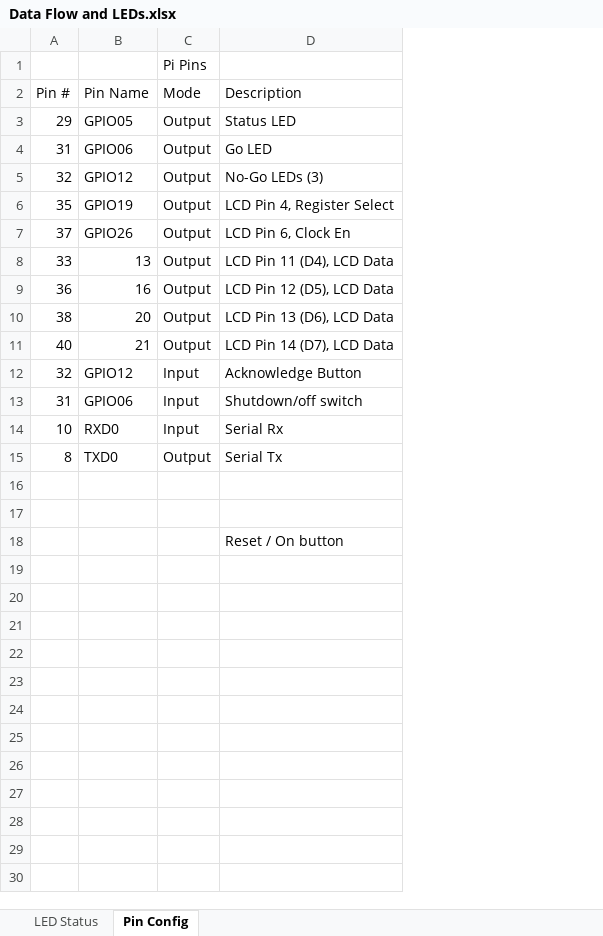
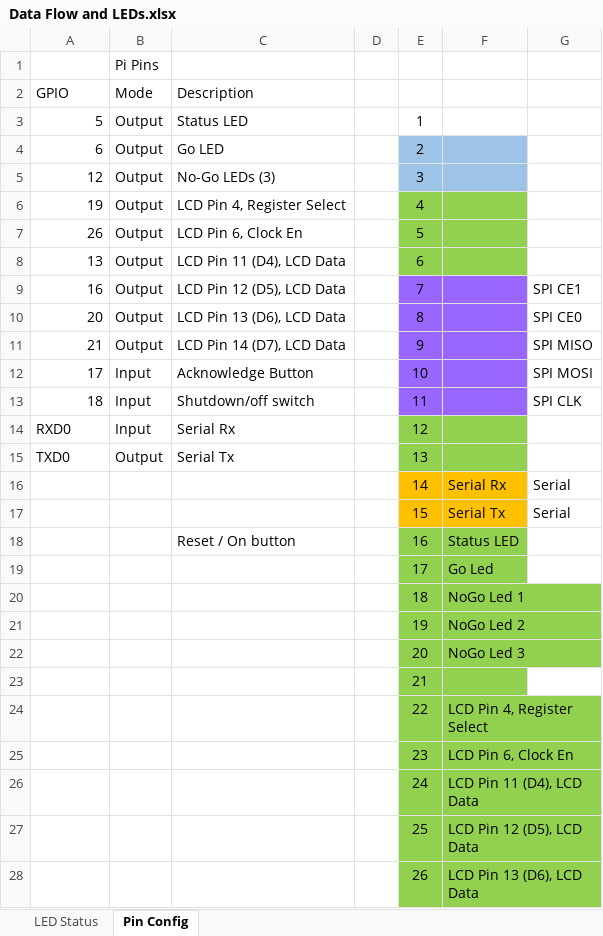
Before and after one commit to cverburgh/PythonScale, an Excel workbook: PythonScale/DocsANdNotes/Data Flow and LEDs.xlsx, sheet Pin Config, drawn as a sheet; only a part is shown; values as stored, in another font and other column widths than the file's, no borders; removed rows and columns are numbered as before the commit, all else as after; the diff covers the shown part only; the diff names each change by its address in the sheet, - before the commit and + after, or states it on an @@ line.

```diff
--- a/PythonScale/DocsANdNotes/Data Flow and LEDs.xlsx (sheet Pin Config)
+++ b/PythonScale/DocsANdNotes/Data Flow and LEDs.xlsx (sheet Pin Config)
-column A (Pin #), rows 3-15: 29 | 31 | 32 | 35 | 37 | 33 | 36 | 38 | 40 | 32 | 31 | 10 | 8
+column D, empty
+column E, rows 3-18: 1 | 2 | 3 | 4 | 5 | 6 | 7 | 8 | 9 | 10 | 11 | 12 | 13 | 14 | 15 | 16
+column F, rows 16-18: Serial Rx | Serial Tx | Status LED
+column G, rows 9-17: SPI CE1 | SPI CE0 | SPI MISO | SPI MOSI | SPI CLK |  |  | Serial | Serial
-A2: Pin Name
+A2: GPIO
-A3 (GPIO): GPIO05
+A3 (GPIO): 5
-A4 (GPIO): GPIO06
+A4 (GPIO): 6
-A5 (GPIO): GPIO12
+A5 (GPIO): 12
-A6 (GPIO): GPIO19
+A6 (GPIO): 19
-A7 (GPIO): GPIO26
+A7 (GPIO): 26
-A12 (GPIO): GPIO12
+A12 (GPIO): 17
-A13 (GPIO): GPIO06
+A13 (GPIO): 18
-row 16: (empty)
+row 16:  |  |  |  | 14 | Serial Rx | Serial
-row 17: (empty)
+row 17:  |  |  |  | 15 | Serial Tx | Serial
+row 19:  |  |  |  | 17 | Go Led
+row 20:  |  |  |  | 18 | NoGo Led 1
+row 21:  |  |  |  | 19 | NoGo Led 2
+row 22:  |  |  |  | 20 | NoGo Led 3
+row 23:  |  |  |  | 21
+row 24:  |  |  |  | 22 | LCD Pin 4, Register Select
+row 25:  |  |  |  | 23 | LCD Pin 6, Clock En
+row 26:  |  |  |  | 24 | LCD Pin 11 (D4), LCD Data
+row 27:  |  |  |  | 25 | LCD Pin 12 (D5), LCD Data
+row 28:  |  |  |  | 26 | LCD Pin 13 (D6), LCD Data
```
Also changed, not shown: 1 added row elsewhere in this sheet, 12 other files.
